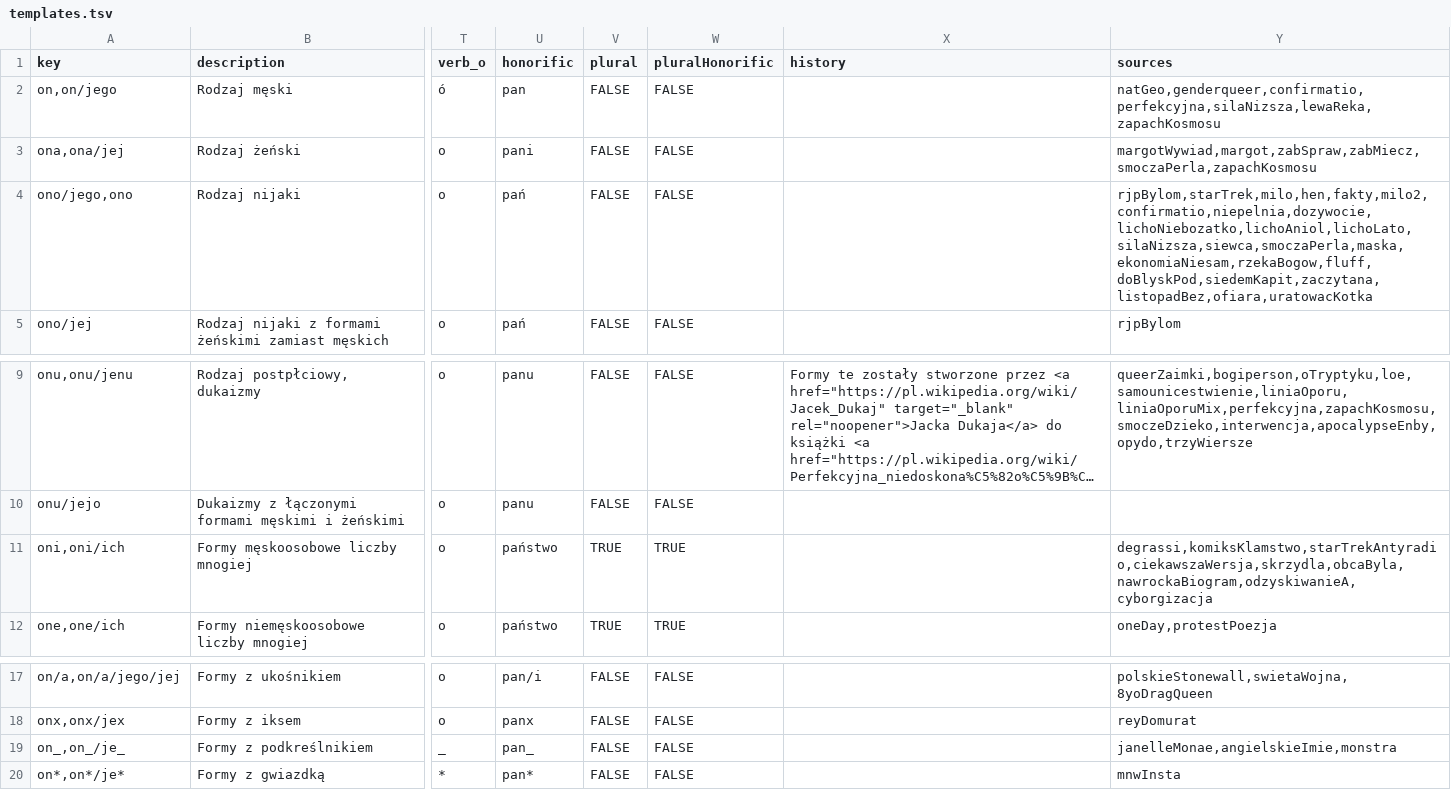
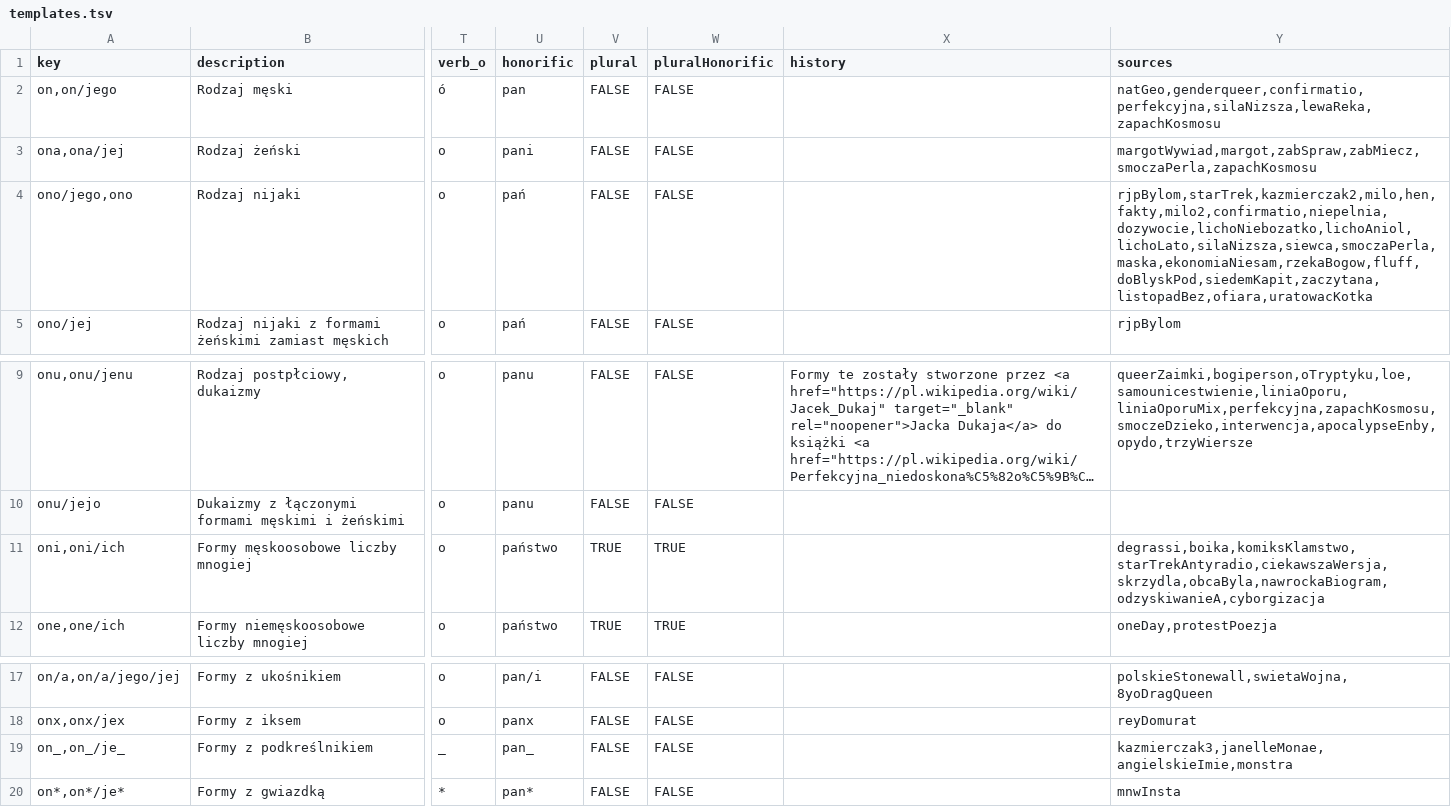
Before and after one commit to zlomenina/zajmena, a TSV file: data/templates.tsv, drawn as a sheet; only a part is shown, gaps mark what is left out; long unchanged cells end in …; the diff names each change by its address in the sheet, - before the commit and + after, or states it on an @@ line.

```diff
--- a/data/templates.tsv
+++ b/data/templates.tsv
-Y4 (sources): rjpBylom,starTrek,milo,hen,fakty,milo2,confirmatio,niepelnia,dozywocie,lichoNiebozatko,lichoAniol,lichoLato,silaNizsza,siewca,smoczaPerla,maska,ekonomiaNiesam,rzekaBogow,fluff,doBlyskPod,siedemKapit,zaczytana,listopadBez,ofiara,uratowacKotka
+Y4 (sources): rjpBylom,starTrek,kazmierczak2,milo,hen,fakty,milo2,confirmatio,niepelnia,dozywocie,lichoNiebozatko,lichoAniol,lichoLato,silaNizsza,siewca,smoczaPerla,maska,ekonomiaNiesam,rzekaBogow,fluff,doBlyskPod,siedemKapit,zaczytana,listopadBez,ofiara,uratowacKotka
-Y11 (sources): degrassi,komiksKlamstwo,starTrekAntyradio,ciekawszaWersja,skrzydla,obcaByla,nawrockaBiogram,odzyskiwanieA,cyborgizacja
+Y11 (sources): degrassi,boika,komiksKlamstwo,starTrekAntyradio,ciekawszaWersja,skrzydla,obcaByla,nawrockaBiogram,odzyskiwanieA,cyborgizacja
-Y19 (sources): janelleMonae,angielskieImie,monstra
+Y19 (sources): kazmierczak3,janelleMonae,angielskieImie,monstra
```
Also changed, not shown: data/sources.tsv.
